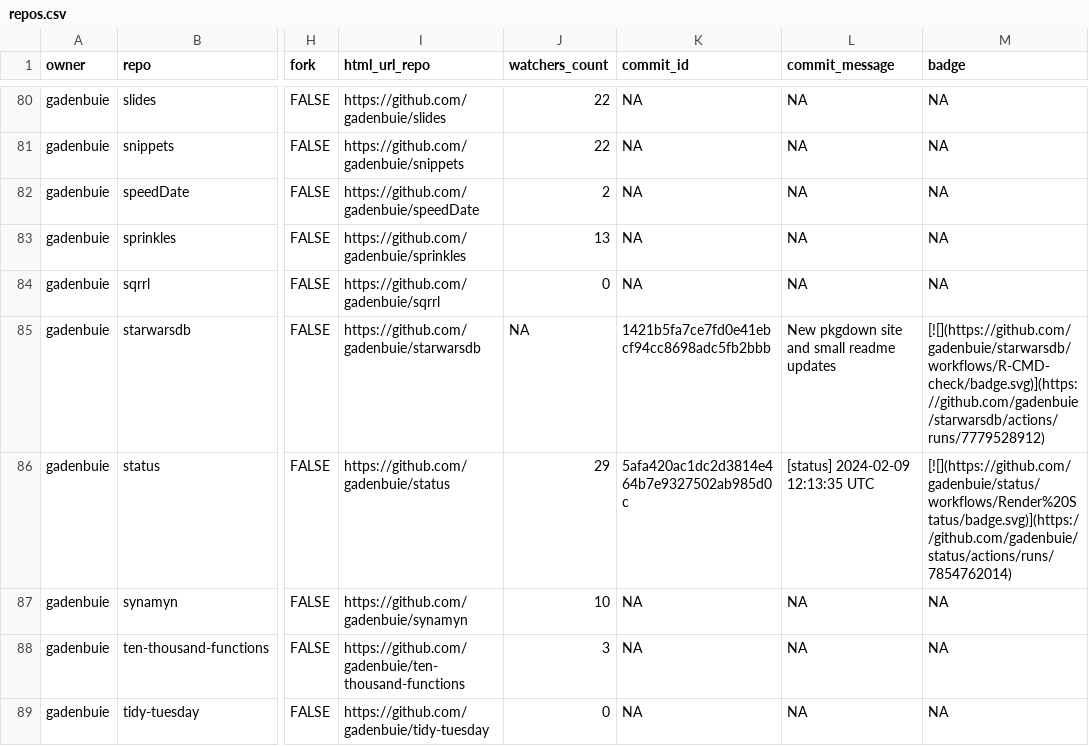
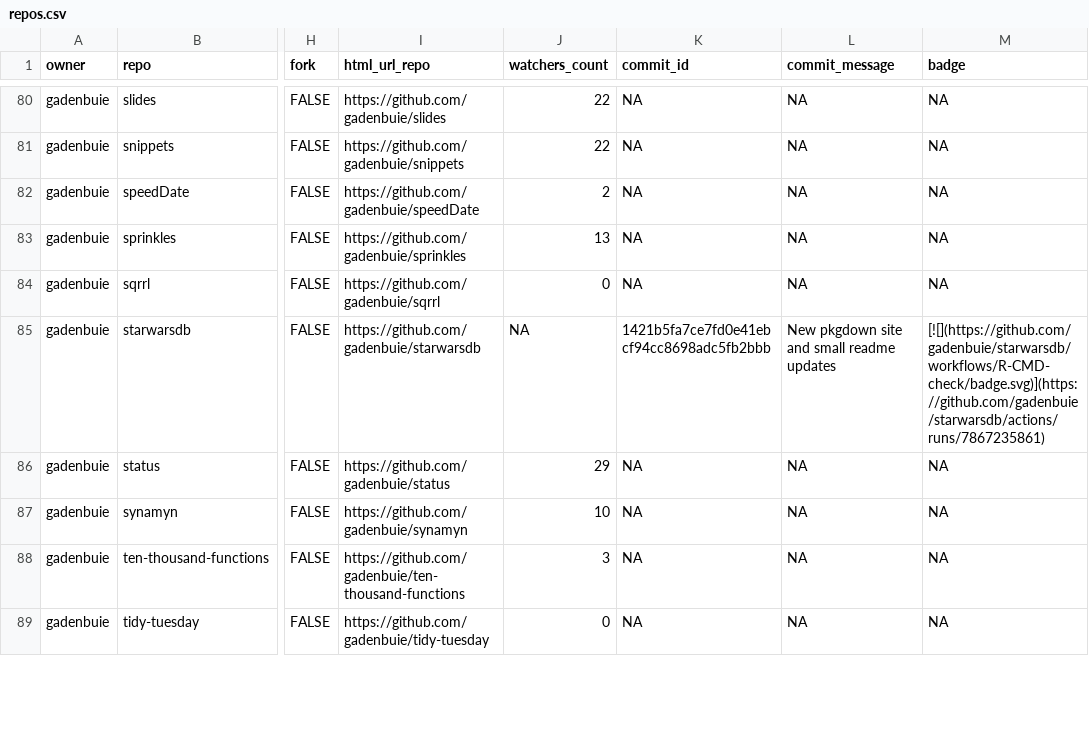
Before and after one commit to jimbrig/status, a CSV file: repos.csv, drawn as a sheet; only a part is shown, gaps mark what is left out; the diff covers the shown part only; the diff names each change by its address in the sheet, - before the commit and + after, or states it on an @@ line.

```diff
--- a/repos.csv
+++ b/repos.csv
-M85 (badge): [![](https://github.com/gadenbuie/starwarsdb/workflows/R-CMD-check/badge.svg)](https://github.com/gadenbuie/starwarsdb/actions/runs/7779528912)
+M85 (badge): [![](https://github.com/gadenbuie/starwarsdb/workflows/R-CMD-check/badge.svg)](https://github.com/gadenbuie/starwarsdb/actions/runs/7867235861)
-K86 (commit_id): 5afa420ac1dc2d3814e464b7e9327502ab985d0c
+K86 (commit_id): NA
-L86 (commit_message): [status] 2024-02-09 12:13:35 UTC
+L86 (commit_message): NA
-M86 (badge): [![](https://github.com/gadenbuie/status/workflows/Render%20Status/badge.svg)](https://github.com/gadenbuie/status/actions/runs/7854762014)
+M86 (badge): NA
```
Also changed, not shown: 15 edited cells elsewhere in this file, 2 other files.
